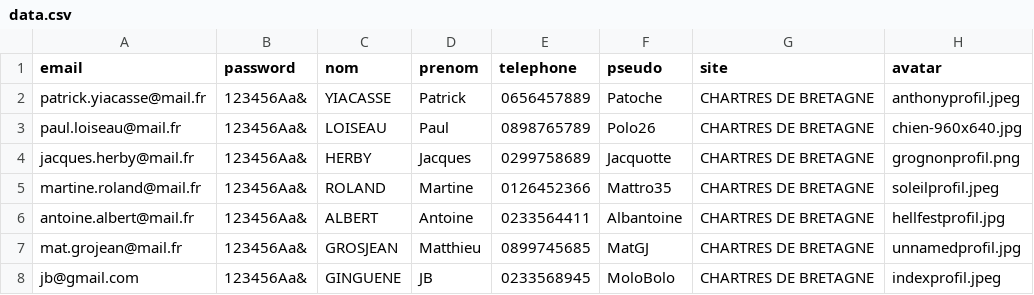
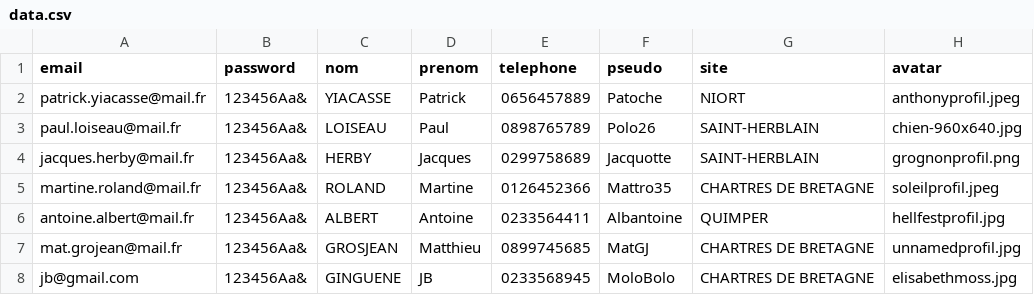
Before and after one commit to JB-Ginguene/sortir.com, a CSV file: public/data/data.csv, drawn as a sheet.

Commit message:
data.csv modified

```diff
--- a/public/data/data.csv
+++ b/public/data/data.csv
@@ -1,8 +1,8 @@
 email;password;nom;prenom;telephone;pseudo;site;avatar
-patrick.yiacasse@mail.fr;123456Aa&;YIACASSE;Patrick;0656457889;Patoche;CHARTRES DE BRETAGNE;anthonyprofil.jpeg
-paul.loiseau@mail.fr;123456Aa&;LOISEAU;Paul;0898765789;Polo26;CHARTRES DE BRETAGNE;chien-960x640.jpg
-jacques.herby@mail.fr;123456Aa&;HERBY;Jacques;0299758689;Jacquotte;CHARTRES DE BRETAGNE;grognonprofil.png
+patrick.yiacasse@mail.fr;123456Aa&;YIACASSE;Patrick;0656457889;Patoche;NIORT;anthonyprofil.jpeg
+paul.loiseau@mail.fr;123456Aa&;LOISEAU;Paul;0898765789;Polo26;SAINT-HERBLAIN;chien-960x640.jpg
+jacques.herby@mail.fr;123456Aa&;HERBY;Jacques;0299758689;Jacquotte;SAINT-HERBLAIN;grognonprofil.png
 martine.roland@mail.fr;123456Aa&;ROLAND;Martine;0126452366;Mattro35;CHARTRES DE BRETAGNE;soleilprofil.jpeg
-antoine.albert@mail.fr;123456Aa&;ALBERT;Antoine;0233564411;Albantoine;CHARTRES DE BRETAGNE;hellfestprofil.jpg
+antoine.albert@mail.fr;123456Aa&;ALBERT;Antoine;0233564411;Albantoine;QUIMPER;hellfestprofil.jpg
 mat.grojean@mail.fr;123456Aa&;GROSJEAN;Matthieu;0899745685;MatGJ;CHARTRES DE BRETAGNE;unnamedprofil.jpg
-jb@gmail.com;123456Aa&;GINGUENE;JB;0233568945;MoloBolo;CHARTRES DE BRETAGNE;indexprofil.jpeg
+jb@gmail.com;123456Aa&;GINGUENE;JB;0233568945;MoloBolo;CHARTRES DE BRETAGNE;elisabethmoss.jpg
```
